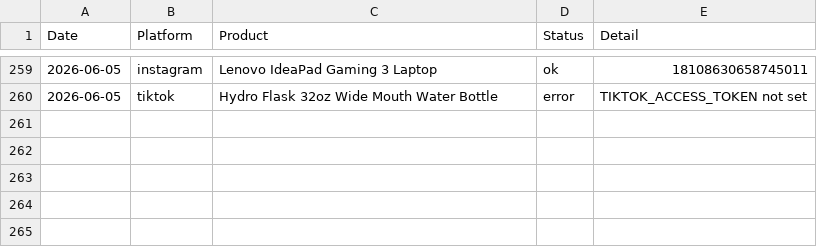
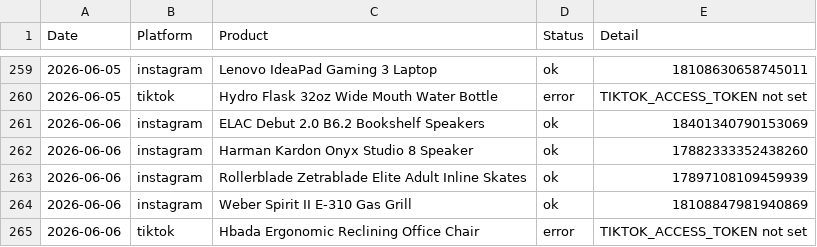
Before and after one commit to hotproductsdot-com/hotproductsdot-v2, a CSV file: marketing-campaigns/post_log.csv, drawn as a sheet; only a part is shown, gaps mark what is left out; the diff names each change by its address in the sheet, - before the commit and + after, or states it on an @@ line.

```diff
--- a/marketing-campaigns/post_log.csv
+++ b/marketing-campaigns/post_log.csv
+row 261: 2026-06-06 | instagram | ELAC Debut 2.0 B6.2 Bookshelf Speakers | ok | 18401340790153069
+row 262: 2026-06-06 | instagram | Harman Kardon Onyx Studio 8 Speaker | ok | 17882333352438260
+row 263: 2026-06-06 | instagram | Rollerblade Zetrablade Elite Adult Inline Skates | ok | 17897108109459939
+row 264: 2026-06-06 | instagram | Weber Spirit II E-310 Gas Grill | ok | 18108847981940869
+row 265: 2026-06-06 | tiktok | Hbada Ergonomic Reclining Office Chair | error | TIKTOK_ACCESS_TOKEN not set
```
